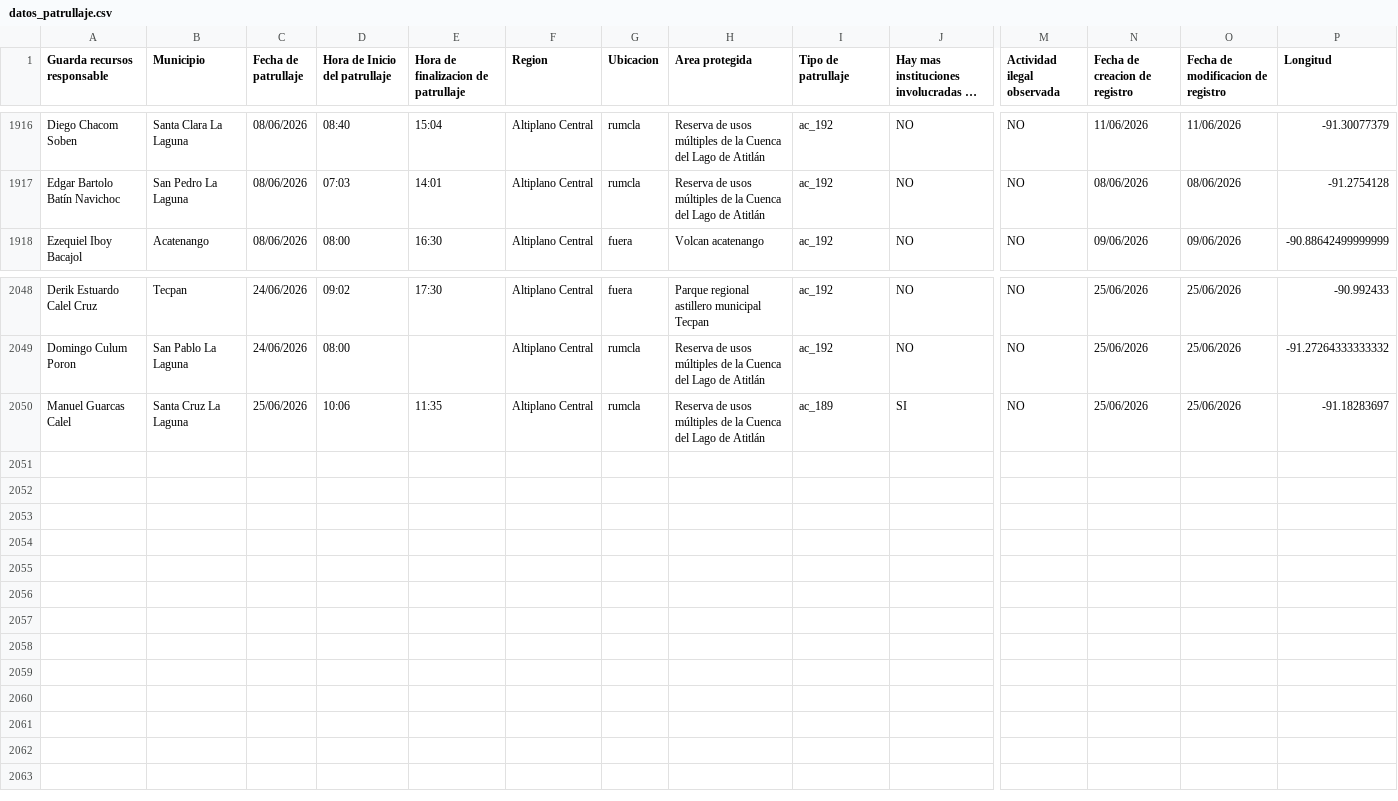
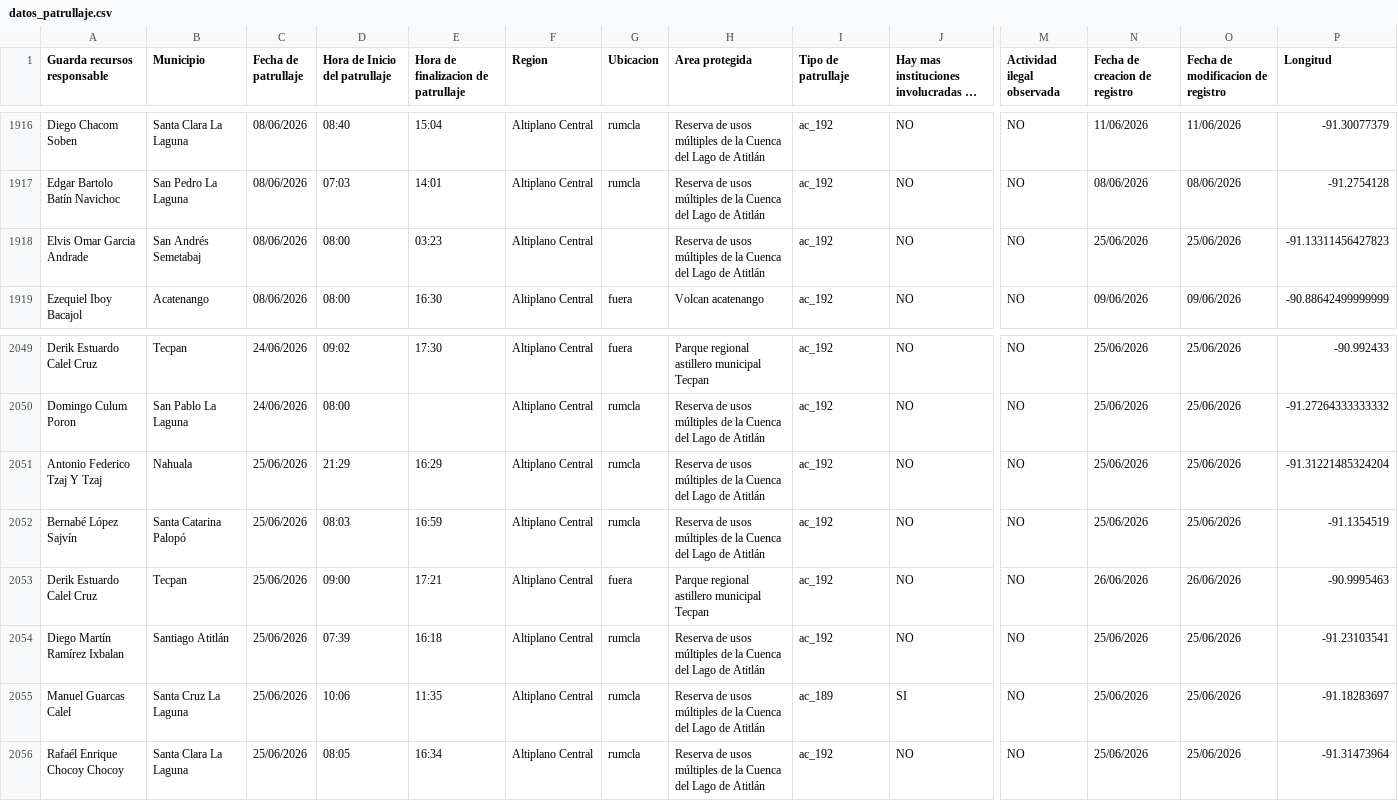
Before and after one commit to geograficaaala/guardarecursos_conap, a CSV file: docs/datos/datos_patrullaje.csv, drawn as a sheet; only a part is shown, gaps mark what is left out; long unchanged cells end in …; rows hold the shown columns only; the diff names each change by its address in the sheet, - before the commit and + after, or states it on an @@ line.

```diff
--- a/docs/datos/datos_patrullaje.csv
+++ b/docs/datos/datos_patrullaje.csv
+row 1918: Elvis Omar Garcia Andrade | San Andrés Semetabaj | 08/06/2026 | 08:00 | 03:23 | Altiplano Central |  | Reserva de usos múltiples de la Cuenca del Lago de Atitlán | ac_192 | NO | NO | 25/06/2026 | 25/06/2026 | -91.13311456427823
+row 2051: Antonio Federico Tzaj Y Tzaj | Nahuala | 25/06/2026 | 21:29 | 16:29 | Altiplano Central | rumcla | Reserva de usos múltiples de la Cuenca del Lago de Atitlán | ac_192 | NO | NO | 25/06/2026 | 25/06/2026 | -91.31221485324204
+row 2052: Bernabé López Sajvín | Santa Catarina Palopó | 25/06/2026 | 08:03 | 16:59 | Altiplano Central | rumcla | Reserva de usos múltiples de la Cuenca del Lago de Atitlán | ac_192 | NO | NO | 25/06/2026 | 25/06/2026 | -91.1354519
+row 2053: Derik Estuardo Calel Cruz | Tecpan | 25/06/2026 | 09:00 | 17:21 | Altiplano Central | fuera | Parque regional astillero municipal Tecpan | ac_192 | NO | NO | 26/06/2026 | 26/06/2026 | -90.9995463
+row 2054: Diego Martín Ramírez Ixbalan | Santiago Atitlán | 25/06/2026 | 07:39 | 16:18 | Altiplano Central | rumcla | Reserva de usos múltiples de la Cuenca del Lago de Atitlán | ac_192 | NO | NO | 25/06/2026 | 25/06/2026 | -91.23103541
+row 2056: Rafaél Enrique Chocoy Chocoy | Santa Clara La Laguna | 25/06/2026 | 08:05 | 16:34 | Altiplano Central | rumcla | Reserva de usos múltiples de la Cuenca del Lago de Atitlán | ac_192 | NO | NO | 25/06/2026 | 25/06/2026 | -91.31473964
```
